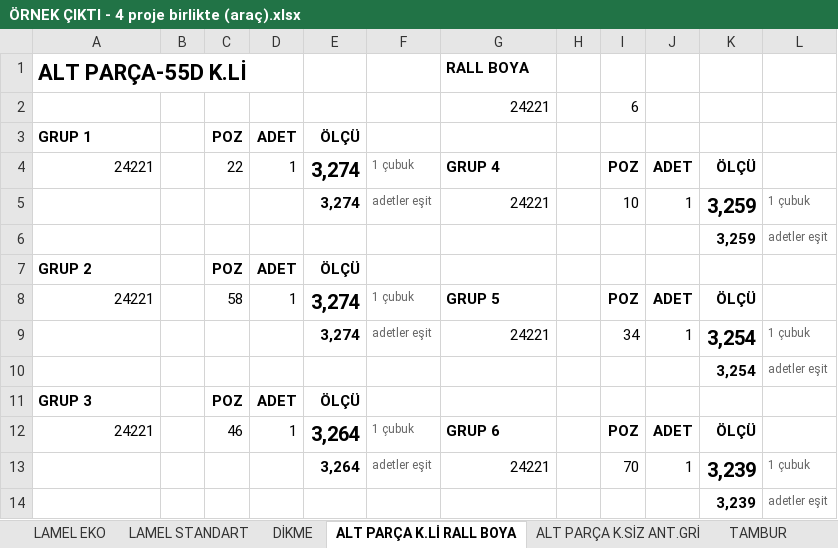
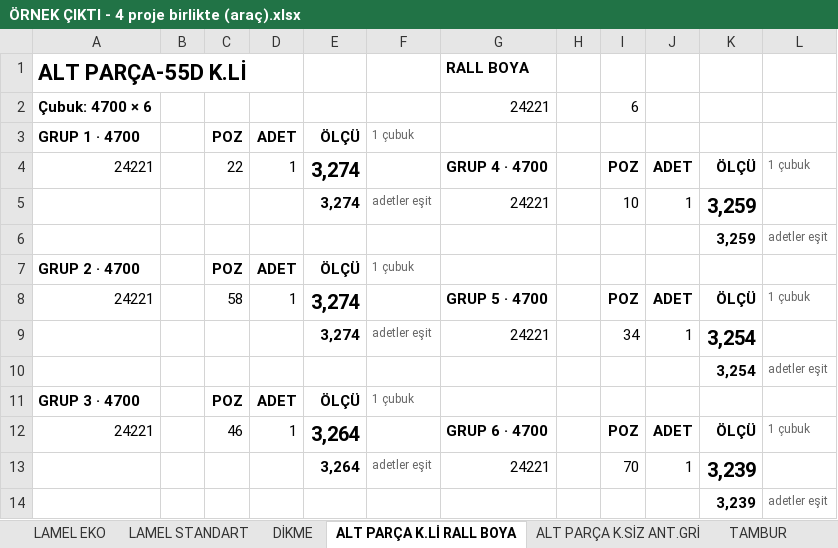
Before and after one commit to abidcan7/ferrini-panjurkesim, an Excel workbook: ÖRNEK ÇIKTI - 4 proje birlikte (araç).xlsx, sheet ALT PARÇA K.Lİ RALL BOYA, drawn as a sheet; values as stored, in another font and other column widths than the file's, no borders; the diff names each change by its address in the sheet, - before the commit and + after, or states it on an @@ line.

```diff
--- a/ÖRNEK ÇIKTI - 4 proje birlikte (araç).xlsx (sheet ALT PARÇA K.Lİ RALL BOYA)
+++ b/ÖRNEK ÇIKTI - 4 proje birlikte (araç).xlsx (sheet ALT PARÇA K.Lİ RALL BOYA)
-A2: (empty)
+A2: Çubuk: 4700 × 6
-A3: GRUP 1
+A3: GRUP 1 · 4700
-F3: (empty)
+F3: 1 çubuk
-F4: 1 çubuk
+F4: (empty)
-G4: GRUP 4
+G4: GRUP 4 · 4700
-L4: (empty)
+L4: 1 çubuk
-L5: 1 çubuk
+L5: (empty)
-A7: GRUP 2
+A7: GRUP 2 · 4700
-F7: (empty)
+F7: 1 çubuk
-F8: 1 çubuk
+F8: (empty)
-G8: GRUP 5
+G8: GRUP 5 · 4700
-L8: (empty)
+L8: 1 çubuk
-L9: 1 çubuk
+L9: (empty)
-A11: GRUP 3
+A11: GRUP 3 · 4700
-F11: (empty)
+F11: 1 çubuk
-F12: 1 çubuk
+F12: (empty)
-G12: GRUP 6
+G12: GRUP 6 · 4700
-L12: (empty)
+L12: 1 çubuk
-L13: 1 çubuk
+L13: (empty)
```
Also changed, not shown: sheet POZ LİSTESİ, sheet TAMBUR, sheet DİKME, sheet ALT PARÇA K.SİZ ANT.GRİ, sheet LAMEL EKO, sheet ÖZET, 2 more sheets, other sheet tabs, formulas that keep their value, ÖRNEK ÇIKTI - 21542 (araç).xlsx, 11 other files.
